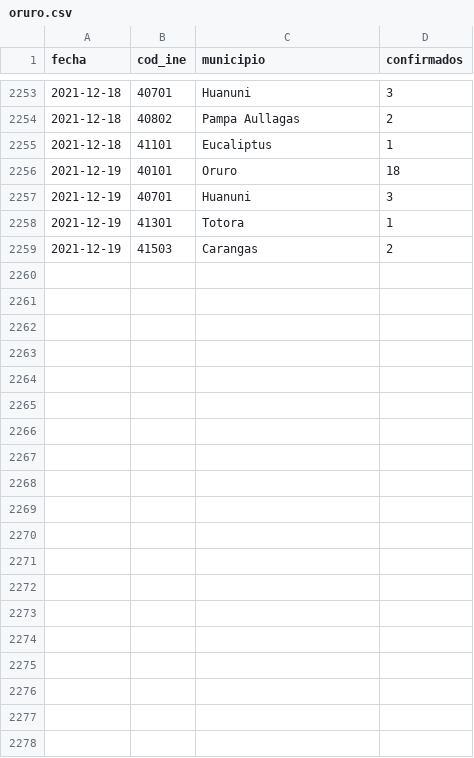
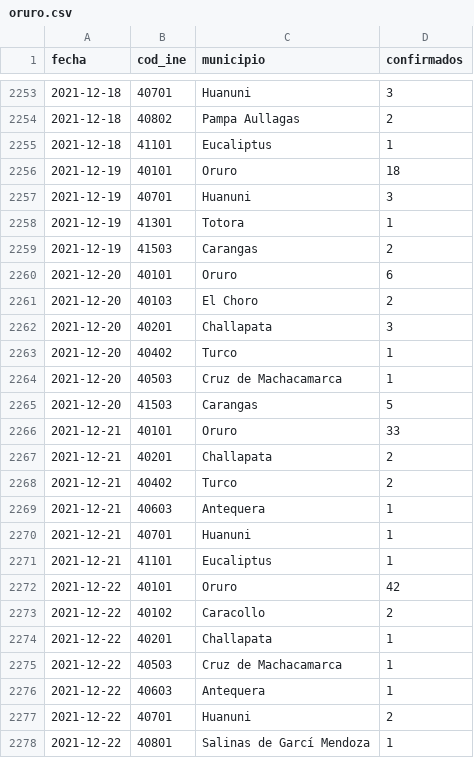
Before and after one commit to mauforonda/covid19bolivia-municipal, a CSV file: oruro.csv, drawn as a sheet; only a part is shown, gaps mark what is left out; the diff covers the shown part only; the diff names each change by its address in the sheet, - before the commit and + after, or states it on an @@ line.

```diff
--- a/oruro.csv
+++ b/oruro.csv
+row 2260: 2021-12-20 | 40101 | Oruro | 6
+row 2261: 2021-12-20 | 40103 | El Choro | 2
+row 2262: 2021-12-20 | 40201 | Challapata | 3
+row 2263: 2021-12-20 | 40402 | Turco | 1
+row 2264: 2021-12-20 | 40503 | Cruz de Machacamarca | 1
+row 2265: 2021-12-20 | 41503 | Carangas | 5
+row 2266: 2021-12-21 | 40101 | Oruro | 33
+row 2267: 2021-12-21 | 40201 | Challapata | 2
+row 2268: 2021-12-21 | 40402 | Turco | 2
+row 2269: 2021-12-21 | 40603 | Antequera | 1
+row 2270: 2021-12-21 | 40701 | Huanuni | 1
+row 2271: 2021-12-21 | 41101 | Eucaliptus | 1
+row 2272: 2021-12-22 | 40101 | Oruro | 42
+row 2273: 2021-12-22 | 40102 | Caracollo | 2
+row 2274: 2021-12-22 | 40201 | Challapata | 1
+row 2275: 2021-12-22 | 40503 | Cruz de Machacamarca | 1
+row 2276: 2021-12-22 | 40603 | Antequera | 1
+row 2277: 2021-12-22 | 40701 | Huanuni | 2
+row 2278: 2021-12-22 | 40801 | Salinas de Garcí Mendoza | 1
```
Also changed, not shown: 25 added rows elsewhere in this file, chuquisaca.csv, cochabamba.csv, 6 other files.
